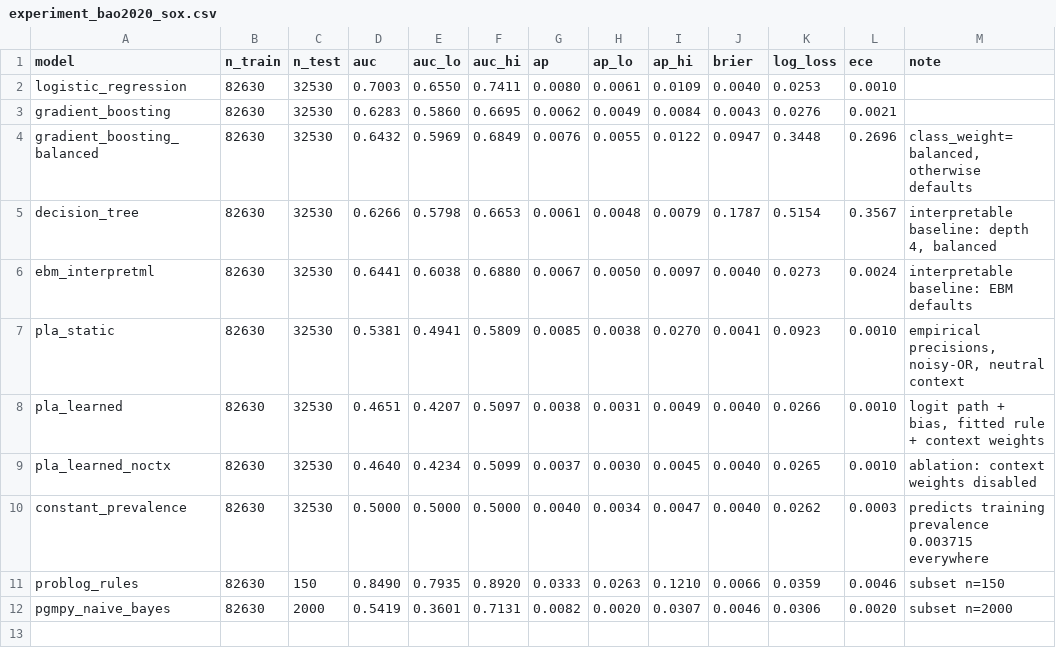
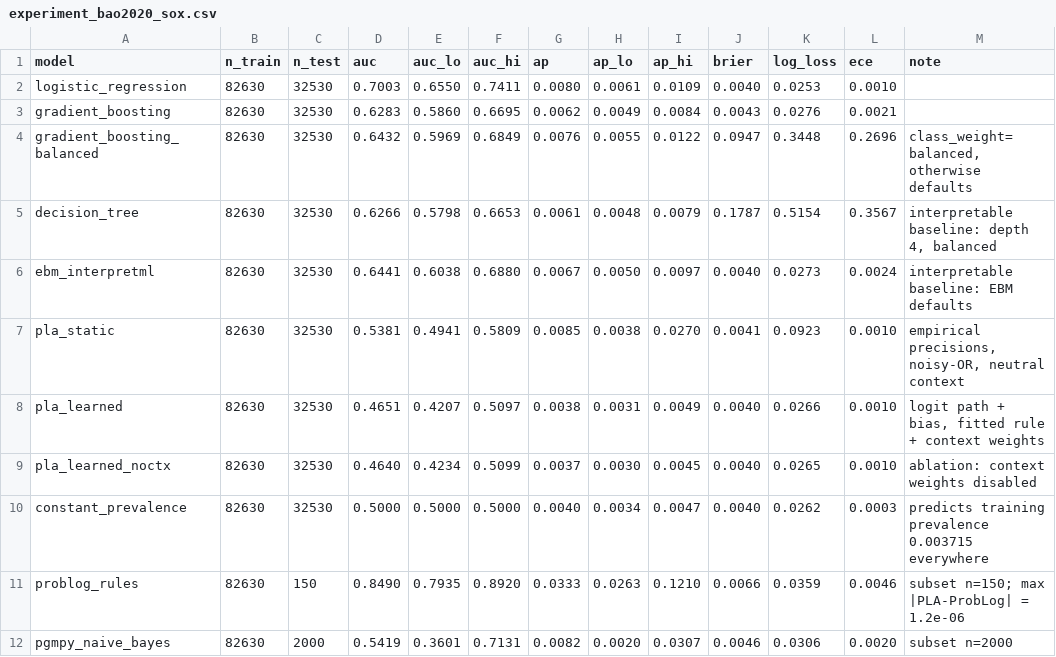
Before and after one commit to ETS-Hashemi/PLA, a CSV file: results/experiment_bao2020_sox.csv, drawn as a sheet.

```diff
--- a/results/experiment_bao2020_sox.csv
+++ b/results/experiment_bao2020_sox.csv
@@ -10,3 +10,3 @@ pla_learned_noctx,82630,32530,0.4640,0.4234,0.5099,0.0037,0.0030,0.0045,0.0040,0
 constant_prevalence,82630,32530,0.5000,0.5000,0.5000,0.0040,0.0034,0.0047,0.0040,0.0262,0.0003,predicts training prevalence 0.003715 everywhere
-problog_rules,82630,150,0.8490,0.7935,0.8920,0.0333,0.0263,0.1210,0.0066,0.0359,0.0046,subset n=150
+problog_rules,82630,150,0.8490,0.7935,0.8920,0.0333,0.0263,0.1210,0.0066,0.0359,0.0046,subset n=150; max |PLA-ProbLog| = 1.2e-06
 pgmpy_naive_bayes,82630,2000,0.5419,0.3601,0.7131,0.0082,0.0020,0.0307,0.0046,0.0306,0.0020,subset n=2000
```
Also changed, not shown: results/experiment_bao2020_real.csv, results/experiment_creditcard_real_seed43.csv, 17 other files.
